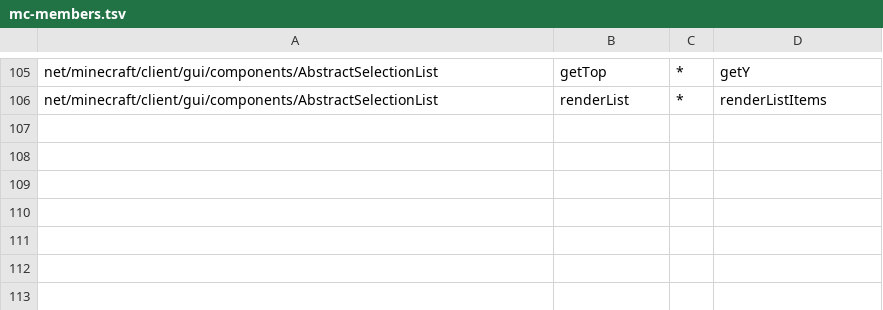
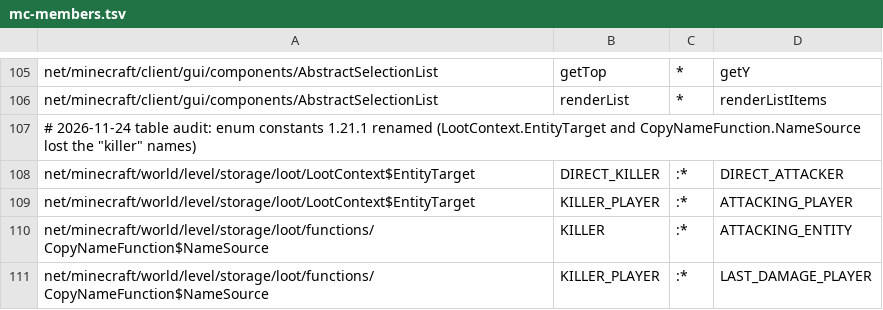
Before and after one commit to kylepitcock/Legacy-Connector, a TSV file: loader/src/main/resources/legacyconnector/forward/1.20.1/mc-members.tsv, drawn as a sheet; only a part is shown, gaps mark what is left out.

```diff
--- a/loader/src/main/resources/legacyconnector/forward/1.20.1/mc-members.tsv
+++ b/loader/src/main/resources/legacyconnector/forward/1.20.1/mc-members.tsv
@@ -106 +106,6 @@ net/minecraft/client/gui/components/AbstractSelectionList	getTop	*	getY
 net/minecraft/client/gui/components/AbstractSelectionList	renderList	*	renderListItems
+# 2026-11-24 table audit: enum constants 1.21.1 renamed (LootContext.EntityTarget and CopyNameFunction.NameSource lost the "killer" names)
+net/minecraft/world/level/storage/loot/LootContext$EntityTarget	DIRECT_KILLER	:*	DIRECT_ATTACKER
+net/minecraft/world/level/storage/loot/LootContext$EntityTarget	KILLER_PLAYER	:*	ATTACKING_PLAYER
+net/minecraft/world/level/storage/loot/functions/CopyNameFunction$NameSource	KILLER	:*	ATTACKING_ENTITY
+net/minecraft/world/level/storage/loot/functions/CopyNameFunction$NameSource	KILLER_PLAYER	:*	LAST_DAMAGE_PLAYER
```
Also changed, not shown: loader/src/main/resources/legacyconnector/forward/1.20.1/mc-classes.tsv, 6 other files.
